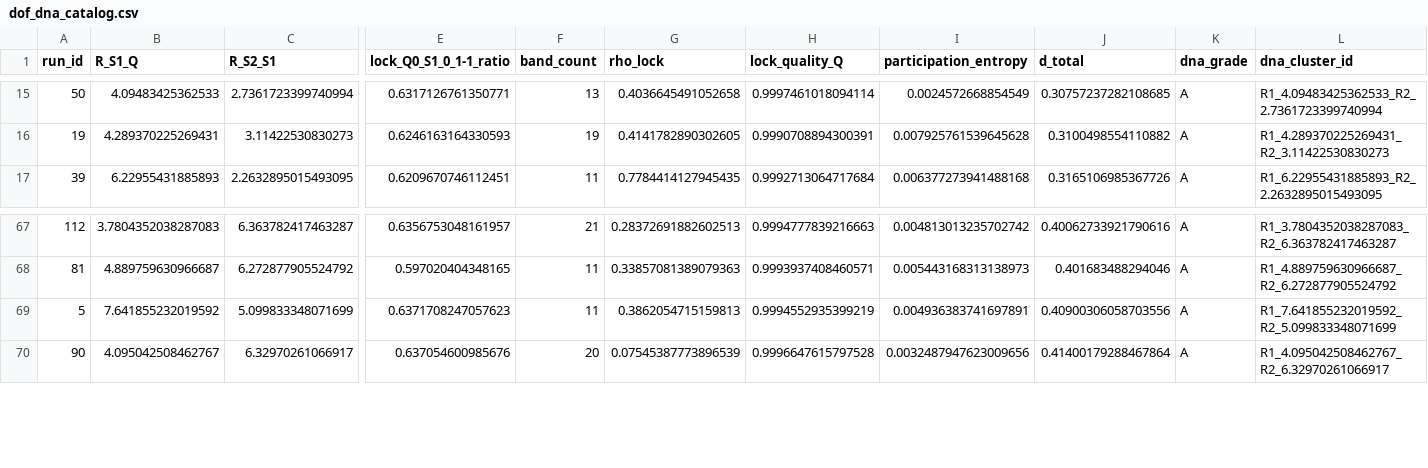
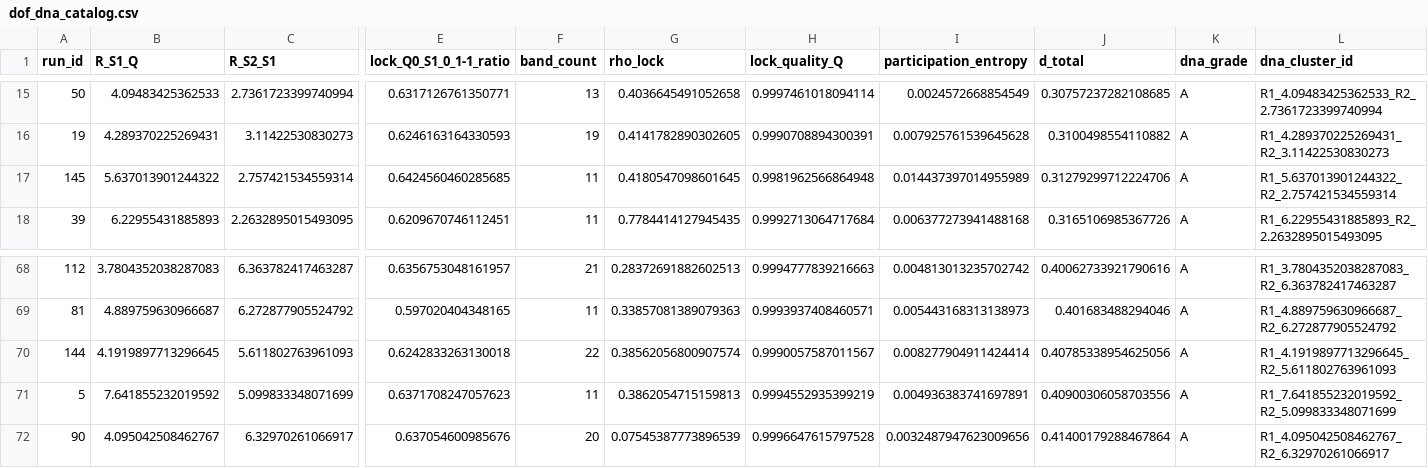
Before and after one commit to cesaragostino/doft-study05-internal-string-layers-below-quark, a CSV file: data/processed/ola1/dof_dna_catalog.csv, drawn as a sheet; only a part is shown, gaps mark what is left out; rows hold the shown columns only; the diff names each change by its address in the sheet, - before the commit and + after, or states it on an @@ line.

```diff
--- a/data/processed/ola1/dof_dna_catalog.csv
+++ b/data/processed/ola1/dof_dna_catalog.csv
+row 17: 145 | 5.637013901244322 | 2.757421534559314 | 0.6424560460285685 | 11 | 0.4180547098601645 | 0.9981962566864948 | 0.014437397014955989 | 0.31279299712224706 | A | R1_5.637013901244322_R2_2.757421534559314
+row 70: 144 | 4.1919897713296645 | 5.611802763961093 | 0.6242833263130018 | 22 | 0.38562056800907574 | 0.9990057587011567 | 0.008277904911424414 | 0.40785338954625056 | A | R1_4.1919897713296645_R2_5.611802763961093
```
Also changed, not shown: data/processed/digest/ola1/best_match_per_run.csv, data/processed/ola1/best_match_per_run.csv, 18 other files.
